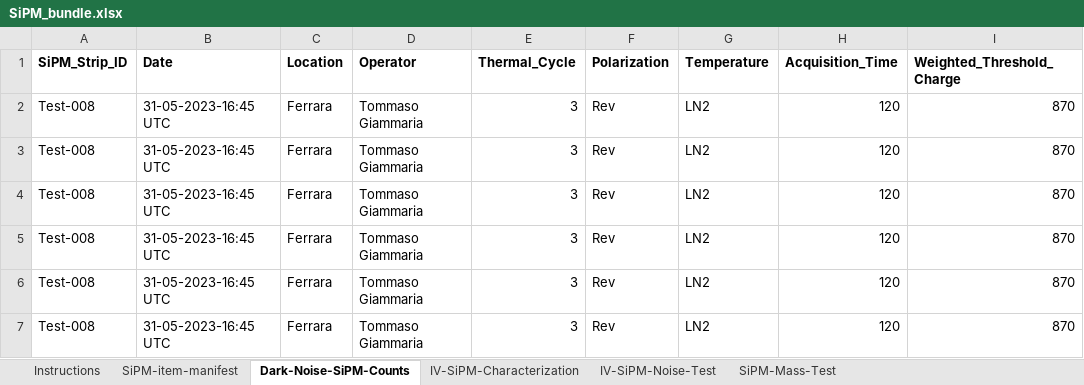
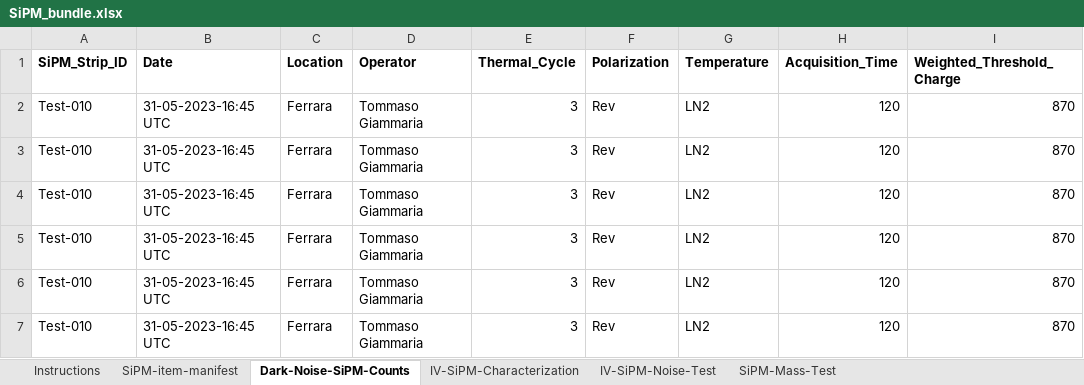
Before and after one commit to wagn0033/DUNE-HWDB-Python, an Excel workbook: DEMO/Maritza/demo-3/SiPM_bundle.xlsx, sheet Dark-Noise-SiPM-Counts, drawn as a sheet; only a part is shown; values as stored, in another font and other column widths than the file's, no borders; the diff names each change by its address in the sheet, - before the commit and + after, or states it on an @@ line.

```diff
--- a/DEMO/Maritza/demo-3/SiPM_bundle.xlsx (sheet Dark-Noise-SiPM-Counts)
+++ b/DEMO/Maritza/demo-3/SiPM_bundle.xlsx (sheet Dark-Noise-SiPM-Counts)
-A2:A7 (SiPM_Strip_ID): Test-008
+A2:A7 (SiPM_Strip_ID): Test-010
```
Also changed, not shown: sheet SiPM-Mass-Test, sheet IV-SiPM-Characterization, sheet IV-SiPM-Noise-Test, sheet SiPM-item-manifest, sheet Instructions, 1 other file.
